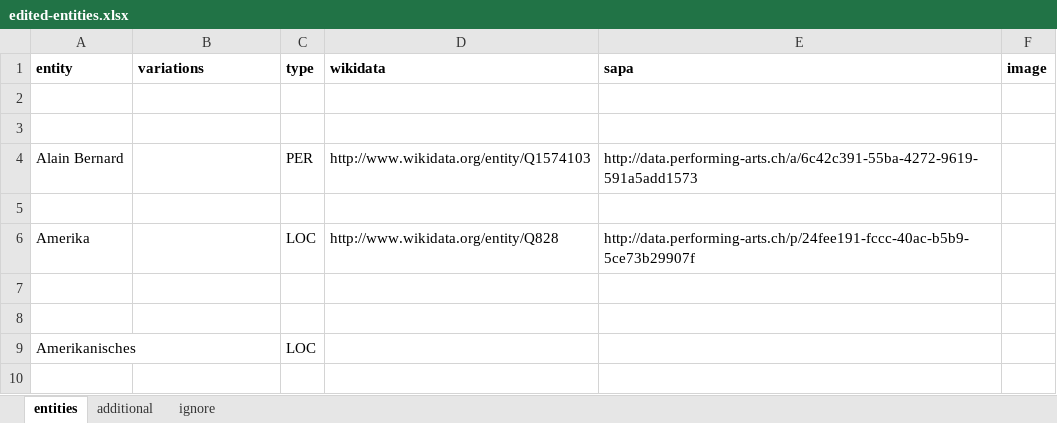
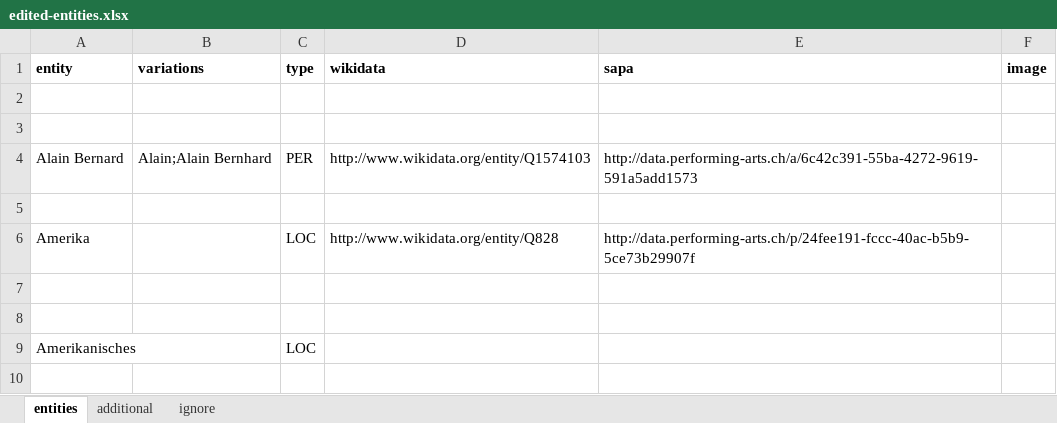
Before and after one commit to sapa/pellaton-experience-data, an Excel workbook: data/edited-entities.xlsx, sheet entities, drawn as a sheet; only a part is shown; values as stored, in another font and other column widths than the file's, no borders; the diff names each change by its address in the sheet, - before the commit and + after, or states it on an @@ line.

```diff
--- a/data/edited-entities.xlsx (sheet entities)
+++ b/data/edited-entities.xlsx (sheet entities)
-B4 (variations): (empty)
+B4 (variations): Alain;Alain Bernhard
```
Also changed, not shown: sheet additional, sheet ignore, data/extracted-entities.xlsx, data/merged-entities.xlsx, 2 other files.
